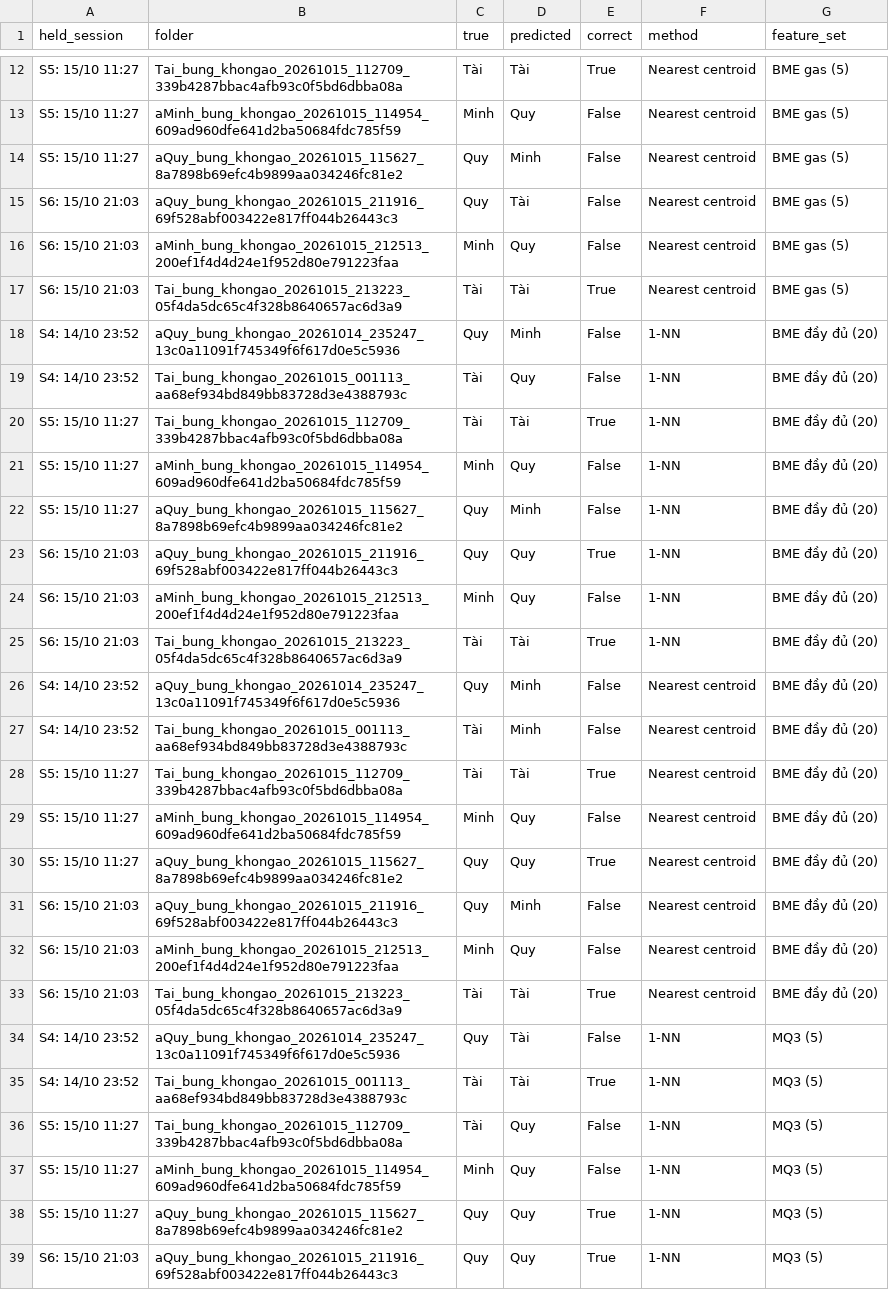
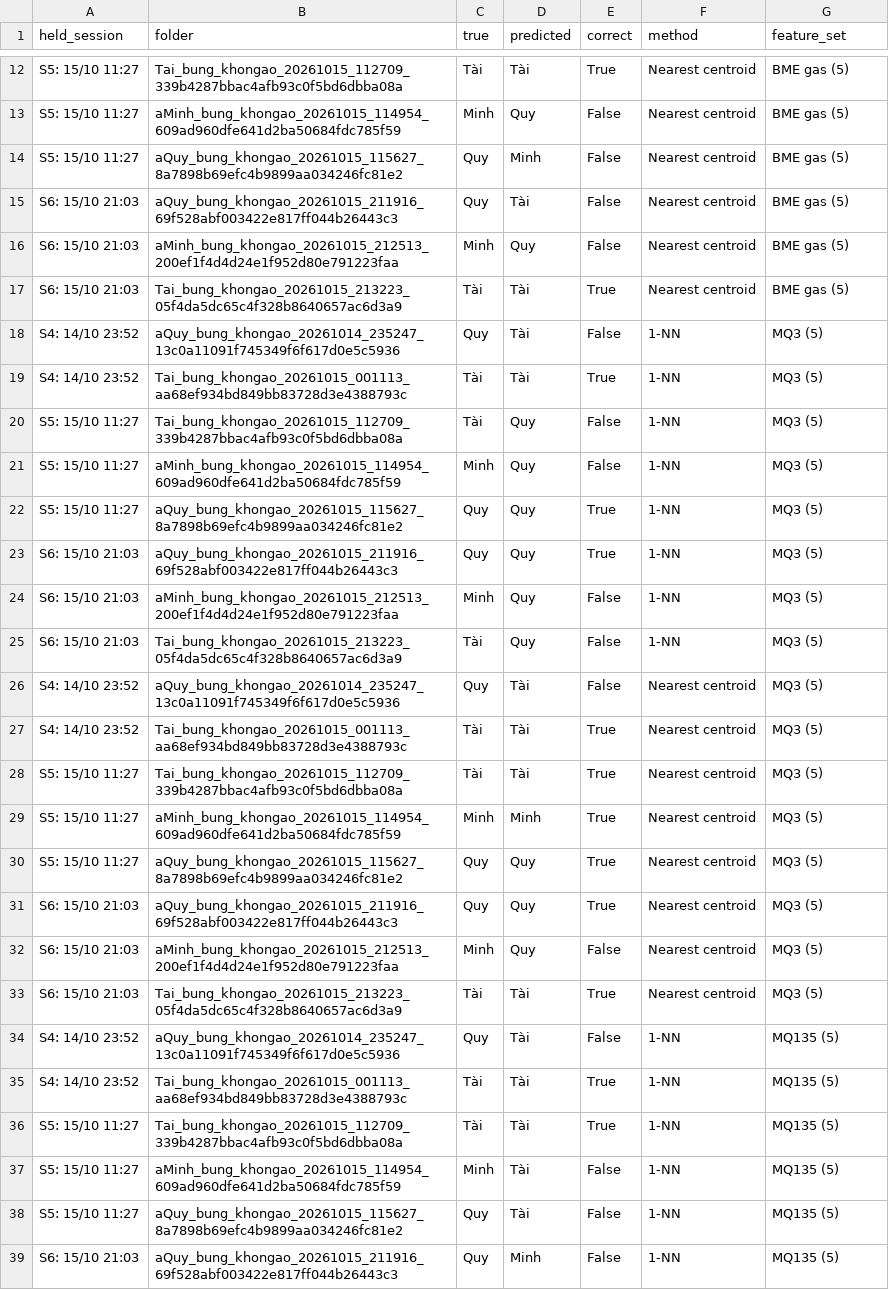
Before and after one commit to Phucluu2809/PBL6, a CSV file: data/chua_co_loc_khi_van_3_c/report_outputs/tables/controlled_predictions.csv, drawn as a sheet; only a part is shown, gaps mark what is left out; the shorter side is filled out with more unchanged rows; the diff names each change by its address in the sheet, - before the commit and + after, or states it on an @@ line.

```diff
--- a/data/chua_co_loc_khi_van_3_c/report_outputs/tables/controlled_predictions.csv
+++ b/data/chua_co_loc_khi_van_3_c/report_outputs/tables/controlled_predictions.csv
-row 18: S4: 14/10 23:52 | aQuy_bung_khongao_20261014_235247_13c0a11091f745349f6f617d0e5c5936 | Quy | Minh | False | 1-NN | BME đầy đủ (20)
-row 19: S4: 14/10 23:52 | Tai_bung_khongao_20261015_001113_aa68ef934bd849bb83728d3e4388793c | Tài | Quy | False | 1-NN | BME đầy đủ (20)
-row 20: S5: 15/10 11:27 | Tai_bung_khongao_20261015_112709_339b4287bbac4afb93c0f5bd6dbba08a | Tài | Tài | True | 1-NN | BME đầy đủ (20)
-row 21: S5: 15/10 11:27 | aMinh_bung_khongao_20261015_114954_609ad960dfe641d2ba50684fdc785f59 | Minh | Quy | False | 1-NN | BME đầy đủ (20)
-row 22: S5: 15/10 11:27 | aQuy_bung_khongao_20261015_115627_8a7898b69efc4b9899aa034246fc81e2 | Quy | Minh | False | 1-NN | BME đầy đủ (20)
-row 23: S6: 15/10 21:03 | aQuy_bung_khongao_20261015_211916_69f528abf003422e817ff044b26443c3 | Quy | Quy | True | 1-NN | BME đầy đủ (20)
-row 24: S6: 15/10 21:03 | aMinh_bung_khongao_20261015_212513_200ef1f4d4d24e1f952d80e791223faa | Minh | Quy | False | 1-NN | BME đầy đủ (20)
-row 25: S6: 15/10 21:03 | Tai_bung_khongao_20261015_213223_05f4da5dc65c4f328b8640657ac6d3a9 | Tài | Tài | True | 1-NN | BME đầy đủ (20)
-row 26: S4: 14/10 23:52 | aQuy_bung_khongao_20261014_235247_13c0a11091f745349f6f617d0e5c5936 | Quy | Minh | False | Nearest centroid | BME đầy đủ (20)
-row 27: S4: 14/10 23:52 | Tai_bung_khongao_20261015_001113_aa68ef934bd849bb83728d3e4388793c | Tài | Minh | False | Nearest centroid | BME đầy đủ (20)
-row 28: S5: 15/10 11:27 | Tai_bung_khongao_20261015_112709_339b4287bbac4afb93c0f5bd6dbba08a | Tài | Tài | True | Nearest centroid | BME đầy đủ (20)
-row 29: S5: 15/10 11:27 | aMinh_bung_khongao_20261015_114954_609ad960dfe641d2ba50684fdc785f59 | Minh | Quy | False | Nearest centroid | BME đầy đủ (20)
-row 30: S5: 15/10 11:27 | aQuy_bung_khongao_20261015_115627_8a7898b69efc4b9899aa034246fc81e2 | Quy | Quy | True | Nearest centroid | BME đầy đủ (20)
-row 31: S6: 15/10 21:03 | aQuy_bung_khongao_20261015_211916_69f528abf003422e817ff044b26443c3 | Quy | Minh | False | Nearest centroid | BME đầy đủ (20)
-row 32: S6: 15/10 21:03 | aMinh_bung_khongao_20261015_212513_200ef1f4d4d24e1f952d80e791223faa | Minh | Quy | False | Nearest centroid | BME đầy đủ (20)
-row 33: S6: 15/10 21:03 | Tai_bung_khongao_20261015_213223_05f4da5dc65c4f328b8640657ac6d3a9 | Tài | Tài | True | Nearest centroid | BME đầy đủ (20)
```
Also changed, not shown: data/chua_co_loc_khi_van_3_c/report_outputs/tables/controlled_scores.csv, 8 other files.
